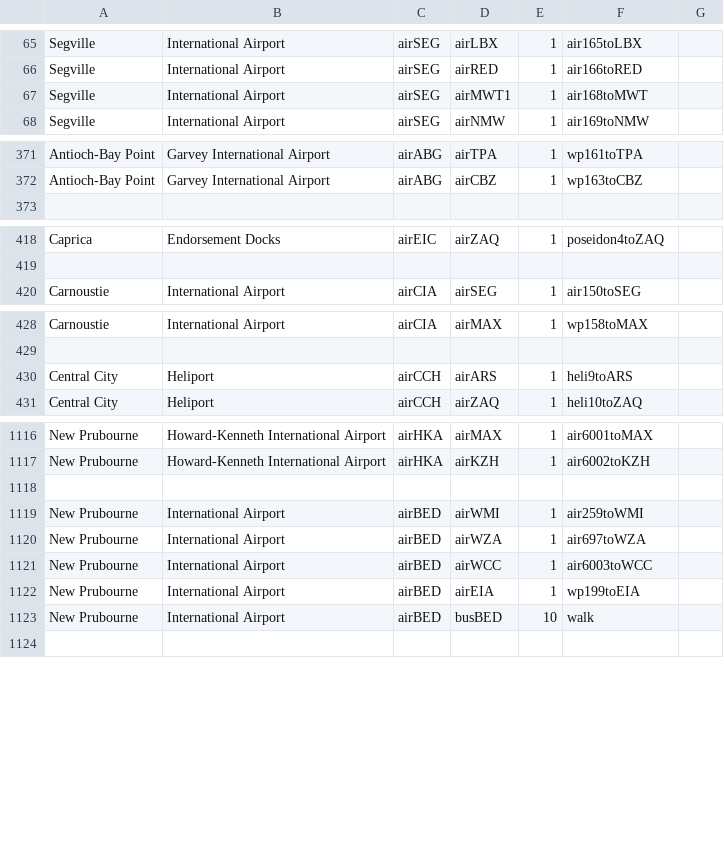
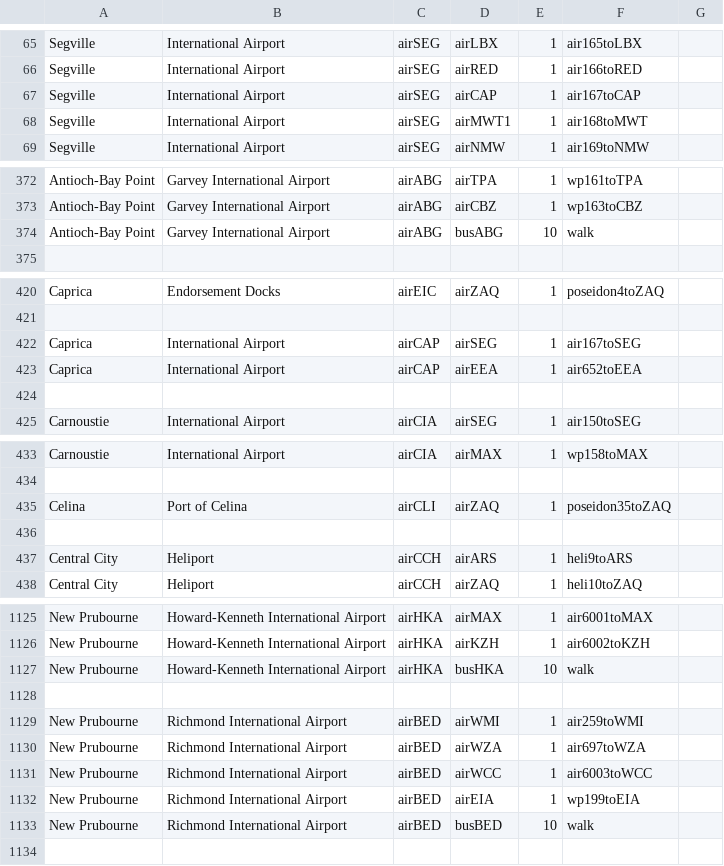
Before and after one commit to KittyCat11231/Feline-Holdings, a CSV file: src/intraroute/data/pathfinding/air.csv, drawn as a sheet; only a part is shown, gaps mark what is left out; the diff covers the shown part only.

```diff
--- a/src/intraroute/data/pathfinding/air.csv
+++ b/src/intraroute/data/pathfinding/air.csv
@@ -66,2 +66,3 @@ Segville,International Airport,airSEG,airLBX,1,air165toLBX,
 Segville,International Airport,airSEG,airRED,1,air166toRED,
+Segville,International Airport,airSEG,airCAP,1,air167toCAP,
 Segville,International Airport,airSEG,airMWT1,1,air168toMWT,
@@ -372,2 +373,3 @@ Antioch-Bay Point,Garvey International Airport,airABG,airTPA,1,wp161toTPA,
 Antioch-Bay Point,Garvey International Airport,airABG,airCBZ,1,wp163toCBZ,
+Antioch-Bay Point,Garvey International Airport,airABG,busABG,10,walk,
 ,,,,,,
@@ -419,2 +421,5 @@ Caprica,Endorsement Docks,airEIC,airZAQ,1,poseidon4toZAQ,
 ,,,,,,
+Caprica,International Airport,airCAP,airSEG,1,air167toSEG,
+Caprica,International Airport,airCAP,airEEA,1,air652toEEA,
+,,,,,,
 Carnoustie,International Airport,airCIA,airSEG,1,air150toSEG,
@@ -429,2 +434,4 @@ Carnoustie,International Airport,airCIA,airMAX,1,wp158toMAX,
 ,,,,,,
+Celina,Port of Celina,airCLI,airZAQ,1,poseidon35toZAQ,
+,,,,,,
 Central City,Heliport,airCCH,airARS,1,heli9toARS,
@@ -1117,8 +1126,9 @@ New Prubourne,Howard-Kenneth International Airport,airHKA,airMAX,1,air6001toMAX,
 New Prubourne,Howard-Kenneth International Airport,airHKA,airKZH,1,air6002toKZH,
-,,,,,,
-New Prubourne,International Airport,airBED,airWMI,1,air259toWMI,
-New Prubourne,International Airport,airBED,airWZA,1,air697toWZA,
-New Prubourne,International Airport,airBED,airWCC,1,air6003toWCC,
-New Prubourne,International Airport,airBED,airEIA,1,wp199toEIA,
-New Prubourne,International Airport,airBED,busBED,10,walk,
+New Prubourne,Howard-Kenneth International Airport,airHKA,busHKA,10,walk,
+,,,,,,
+New Prubourne,Richmond International Airport,airBED,airWMI,1,air259toWMI,
+New Prubourne,Richmond International Airport,airBED,airWZA,1,air697toWZA,
+New Prubourne,Richmond International Airport,airBED,airWCC,1,air6003toWCC,
+New Prubourne,Richmond International Airport,airBED,airEIA,1,wp199toEIA,
+New Prubourne,Richmond International Airport,airBED,busBED,10,walk,
 ,,,,,,
```
Also changed, not shown: 5 added rows elsewhere in this file, src/intraroute/data/pathfinding/bus.csv, src/intraroute/data/pathfinding/rail.csv, 17 other files.
